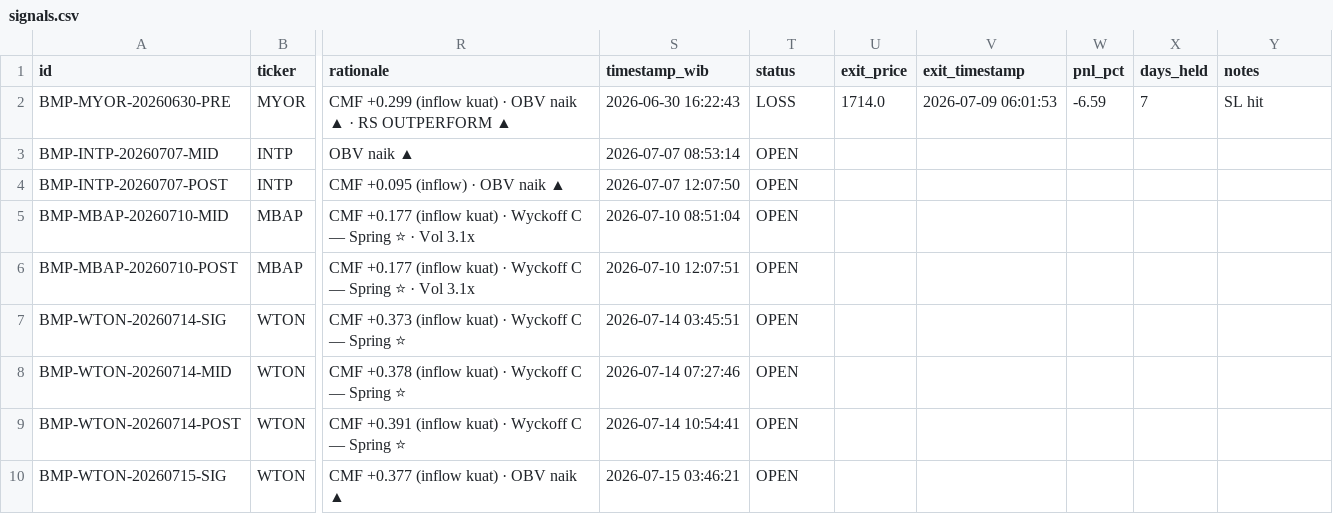
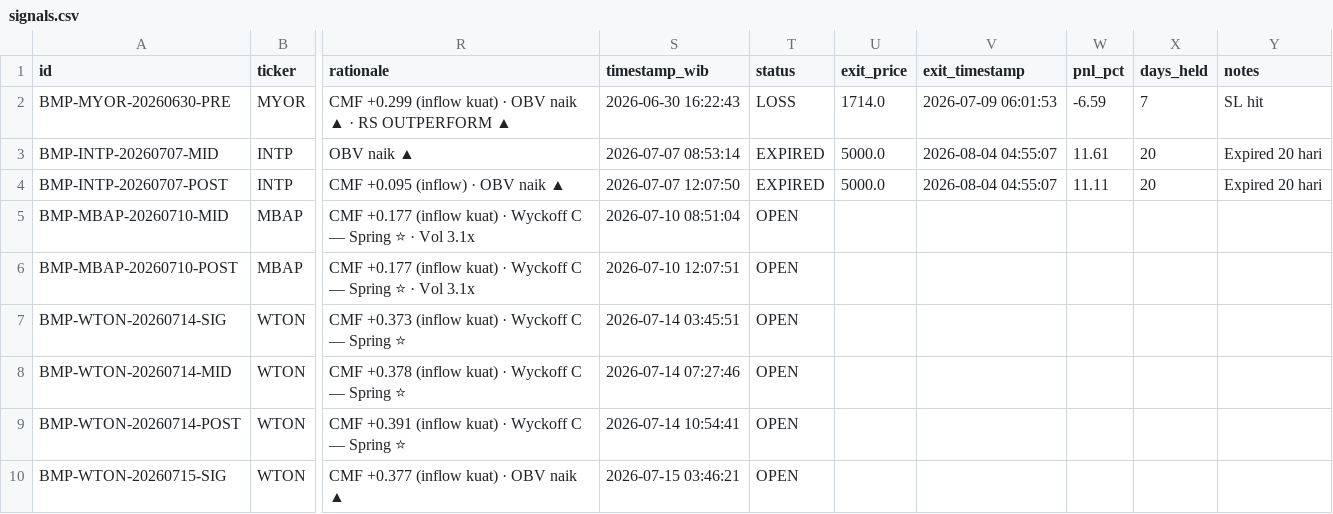
Before and after one commit to aryarifki/bandarmology-signalsFork, a CSV file: data/signals.csv, drawn as a sheet; only a part is shown, gaps mark what is left out; the diff names each change by its address in the sheet, - before the commit and + after, or states it on an @@ line.

Commit message:
🔍 Audit: WIN/LOSS update 2026-08-04 04:55 UTC

```diff
--- a/data/signals.csv
+++ b/data/signals.csv
-T3:T4 (status): OPEN
+T3:T4 (status): EXPIRED
-U3:U4 (exit_price): (empty)
+U3:U4 (exit_price): 5000.0
-V3:V4 (exit_timestamp): (empty)
+V3:V4 (exit_timestamp): 2026-08-04 04:55:07
-W3 (pnl_pct): (empty)
+W3 (pnl_pct): 11.61
-X3:X4 (days_held): (empty)
+X3:X4 (days_held): 20
-Y3:Y4 (notes): (empty)
+Y3:Y4 (notes): Expired 20 hari
-W4 (pnl_pct): (empty)
+W4 (pnl_pct): 11.11
```
